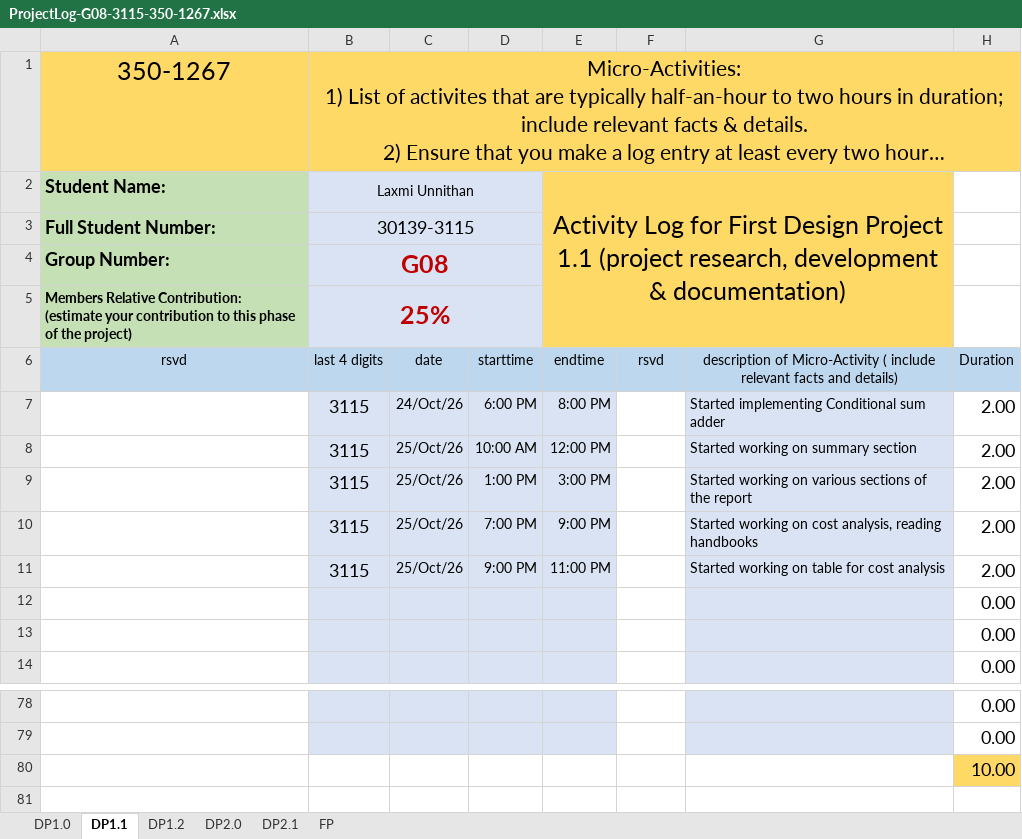
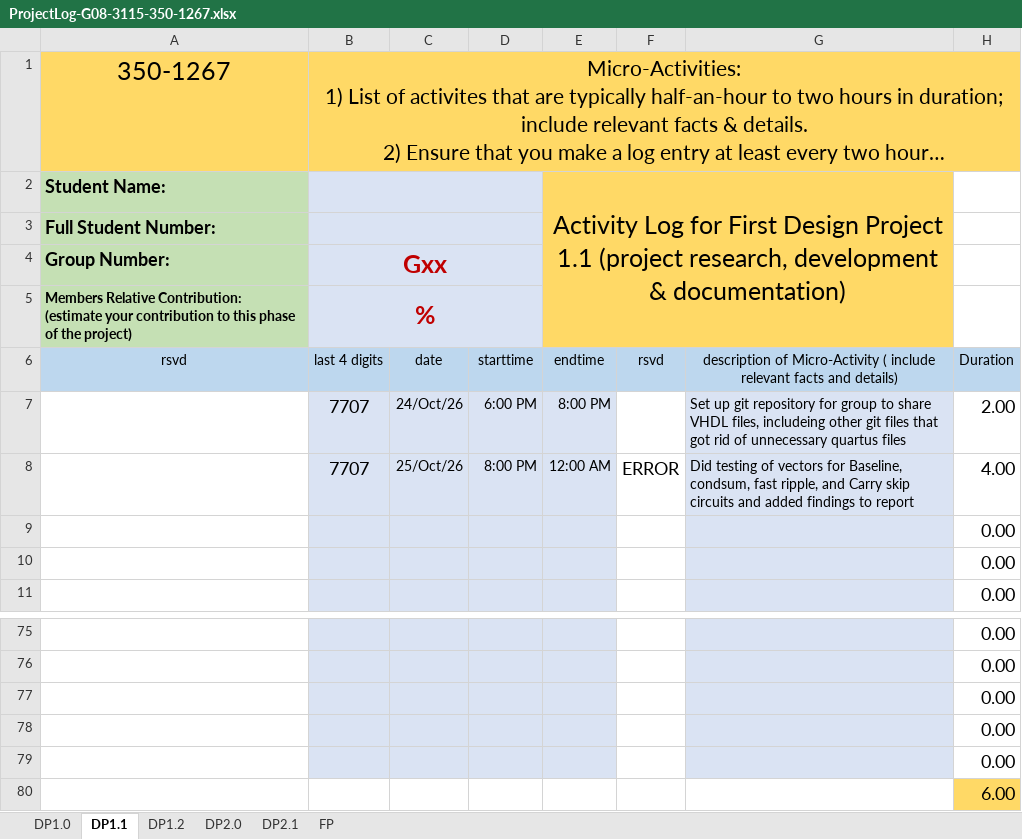
Before and after one commit to djpm18/DP1, an Excel workbook: Documentation/ProjectLog-G08-3115-350-1267.xlsx, sheet DP1.1, drawn as a sheet; only a part is shown, gaps mark what is left out; long unchanged cells end in …; values as stored, in another font and other column widths than the file's, no borders; conditional formats not drawn; removed rows and columns are numbered as before the commit, all else as after; the diff names each change by its address in the sheet, - before the commit and + after, or states it on an @@ line.

```diff
--- a/Documentation/ProjectLog-G08-3115-350-1267.xlsx (sheet DP1.1)
+++ b/Documentation/ProjectLog-G08-3115-350-1267.xlsx (sheet DP1.1)
-B2: Laxmi Unnithan
+B2: (empty)
-B3: 30139-3115
+B3: (empty)
-B4: G08
+B4: Gxx
-B5: 25%
+B5: %
-B7: 3115
+B7: 7707
-G7: Started implementing Conditional sum adder
+G7: Set up git repository for group to share VHDL files, includeing other git files that got rid of unnecessary quartus files
-row 8:  | 3115 | 25/Oct/26 | 10:00 AM | 12:00 PM |  | Started working on summary section | 2.00
-row 9:  | 3115 | 25/Oct/26 | 1:00 PM | 3:00 PM |  | Started working on various sections of the report | 2.00
-row 10:  | 3115 | 25/Oct/26 | 7:00 PM | 9:00 PM |  | Started working on cost analysis, reading handbooks | 2.00
-row 11:  | 3115 | 25/Oct/26 | 9:00 PM | 11:00 PM |  | Started working on table for cost analysis | 2.00
+row 8:  | 7707 | 25/Oct/26 | 8:00 PM | 12:00 AM | ERROR | Did testing of vectors for Baseline, condsum, fast ripple, and Carry skip circuits and added findings to report | 4.00
-B77:E77 fill: none
+B77:E77 fill: #DAE3F3
-G77 fill: none
+G77 fill: #DAE3F3
-H77: 10.00
+H77: 0.00
-H77 fill: #FFD966
+H77 fill: none
+row 78:  |  |  |  |  |  |  | 0.00
+row 79:  |  |  |  |  |  |  | 0.00
+row 80:  |  |  |  |  |  |  | 6.00
```
Also changed, not shown: sheet DP2.1, sheet DP1.2, sheet DP1.0, formulas that keep their value.
